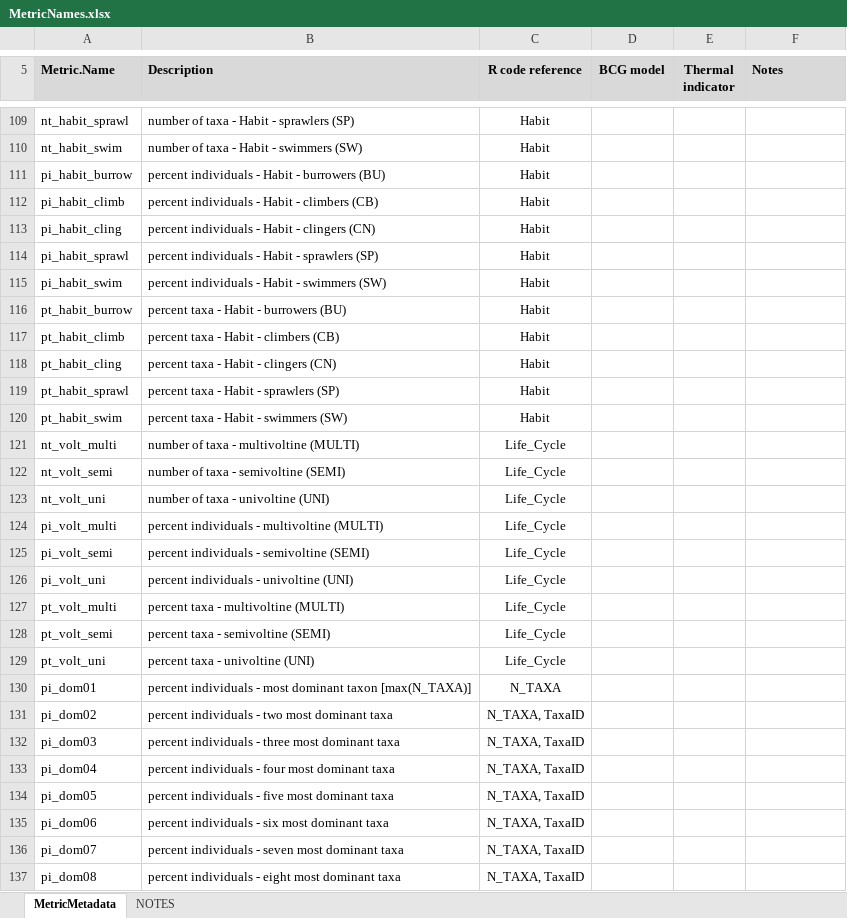
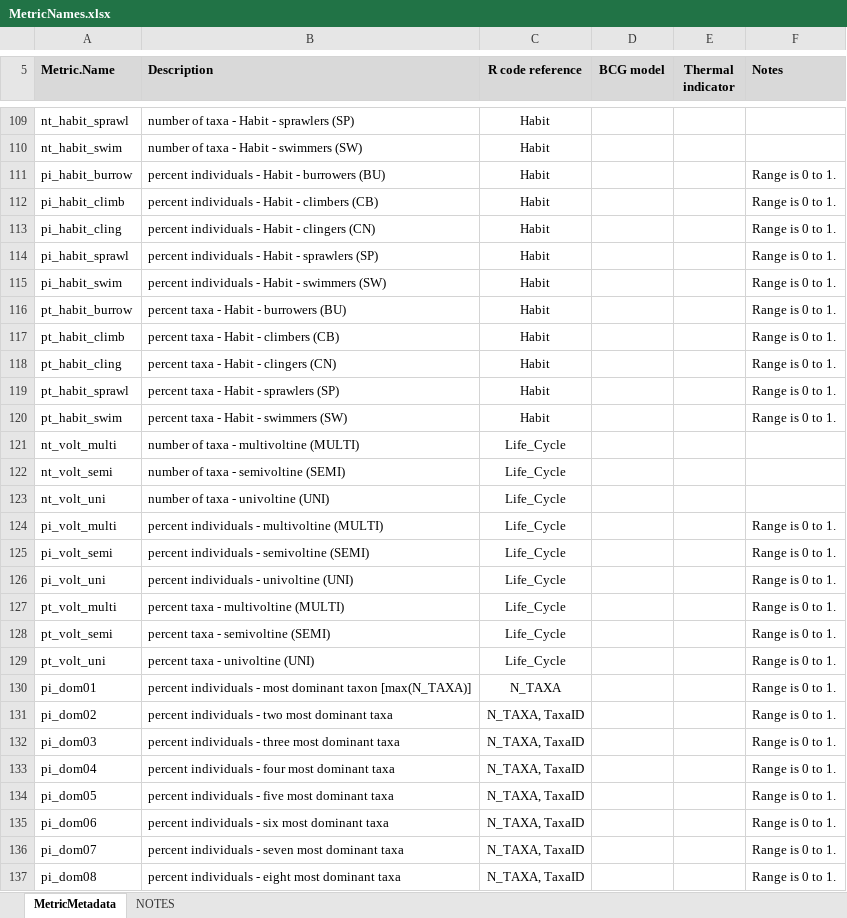
Before and after one commit to leppott/BioMonTools, an Excel workbook: inst/extdata/MetricNames.xlsx, sheet MetricMetadata, drawn as a sheet; only a part is shown, gaps mark what is left out; values as stored, in another font and other column widths than the file's, no borders; the diff covers the shown part only; the diff names each change by its address in the sheet, - before the commit and + after, or states it on an @@ line.

Commit message:
v0.2.0.9004
Percent metrics as 0-1 text.

```diff
--- a/inst/extdata/MetricNames.xlsx (sheet MetricMetadata)
+++ b/inst/extdata/MetricNames.xlsx (sheet MetricMetadata)
-F111:F120 (Notes): (empty)
+F111:F120 (Notes): Range is 0 to 1.
-F124:F137 (Notes): (empty)
+F124:F137 (Notes): Range is 0 to 1.
```
Also changed, not shown: 88 edited cells elsewhere in this sheet, 9 other files.
